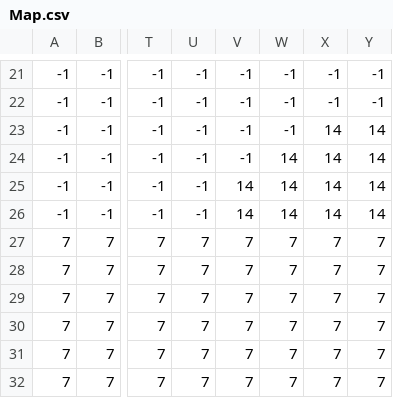
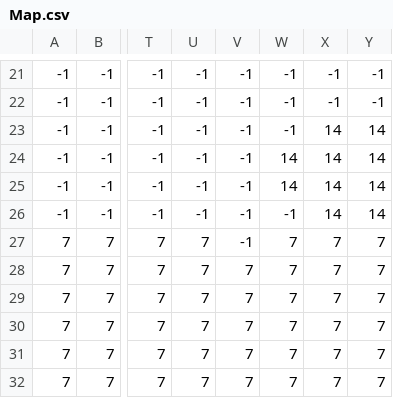
Before and after one commit to ecoatelant/Hidden-Hills, a CSV file: src/Map.csv, drawn as a sheet; only a part is shown, gaps mark what is left out; the diff names each change by its address in the sheet, - before the commit and + after, or states it on an @@ line.

```diff
--- a/src/Map.csv
+++ b/src/Map.csv
-V25:V26: 14
+V25:V26: -1
-W26: 14
+W26: -1
-V27: 7
+V27: -1
```
Also changed, not shown: 5 other files.
